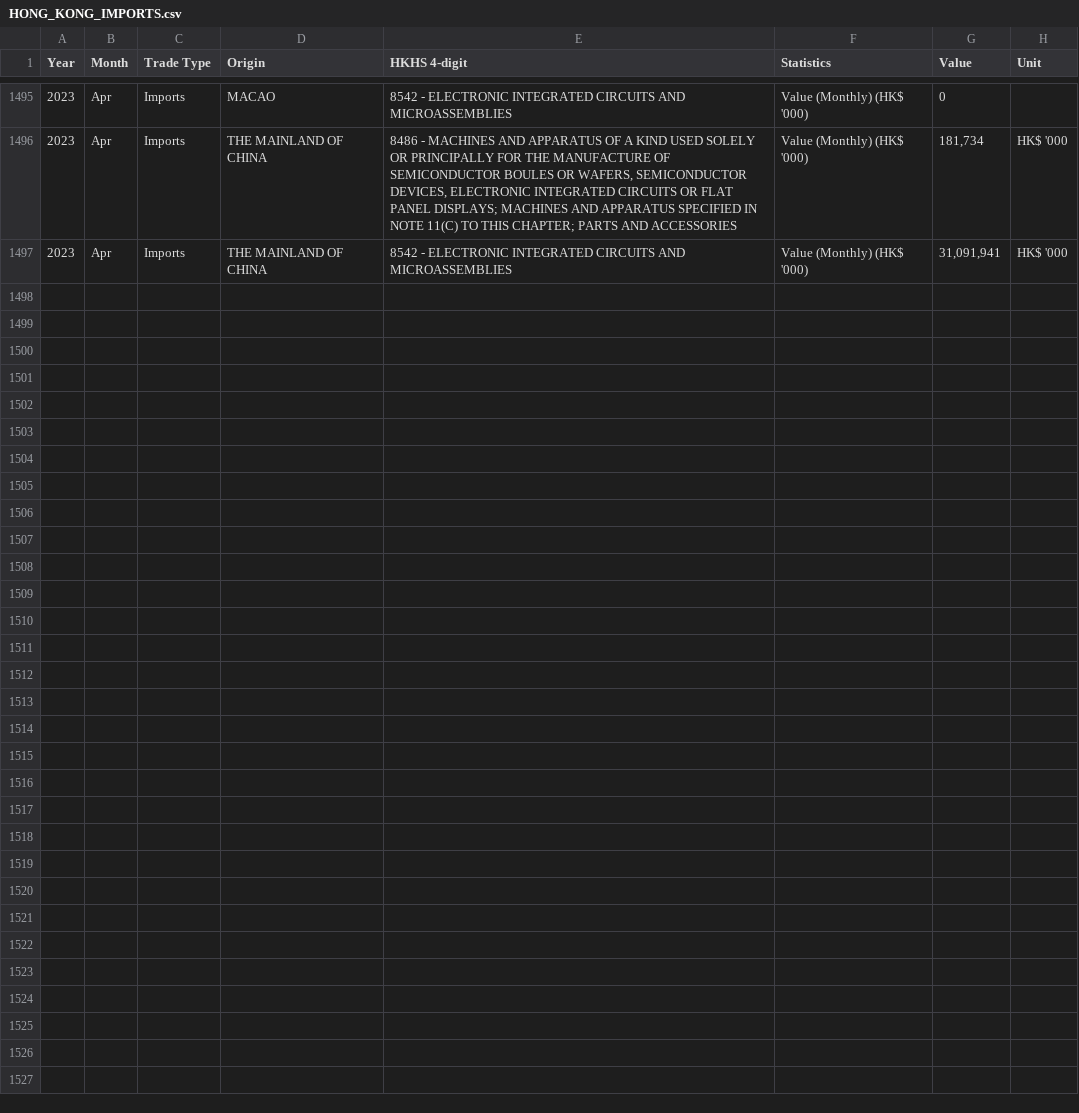
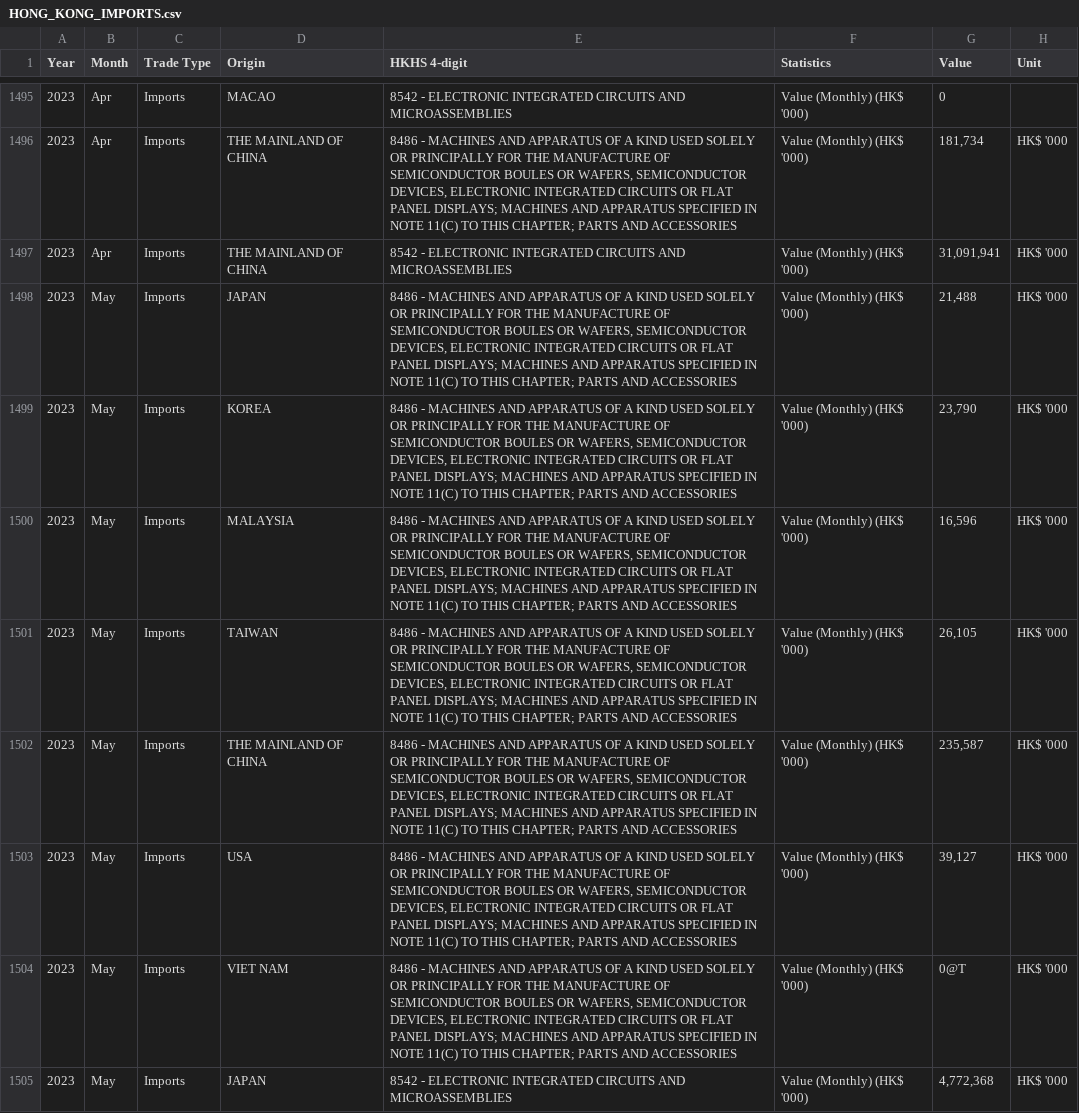
Before and after one commit to Miles-byte/Apricitas, a CSV file: Chip War/HONG_KONG_IMPORTS.csv, drawn as a sheet; only a part is shown, gaps mark what is left out; the diff covers the shown part only; the diff names each change by its address in the sheet, - before the commit and + after, or states it on an @@ line.

Commit message:
Updating HK Imports Data

```diff
--- a/Chip War/HONG_KONG_IMPORTS.csv
+++ b/Chip War/HONG_KONG_IMPORTS.csv
+row 1498: 2023 | May | Imports | JAPAN | 8486 - MACHINES AND APPARATUS OF A KIND USED SOLELY OR PRINCIPALLY FOR THE MANUFACTURE OF SEMICONDUCTOR BOULES OR WAFERS, SEMICONDUCTOR DEVICES, ELECTRONIC INTEGRATED CIRCUITS OR FLAT PANEL DISPLAYS; MACHINES AND APPARATUS SPECIFIED IN NOTE 11(C) TO THIS CHAPTER; PARTS AND ACCESSORIES | Value (Monthly) (HK$ '000) | 21,488 | HK$ '000
+row 1499: 2023 | May | Imports | KOREA | 8486 - MACHINES AND APPARATUS OF A KIND USED SOLELY OR PRINCIPALLY FOR THE MANUFACTURE OF SEMICONDUCTOR BOULES OR WAFERS, SEMICONDUCTOR DEVICES, ELECTRONIC INTEGRATED CIRCUITS OR FLAT PANEL DISPLAYS; MACHINES AND APPARATUS SPECIFIED IN NOTE 11(C) TO THIS CHAPTER; PARTS AND ACCESSORIES | Value (Monthly) (HK$ '000) | 23,790 | HK$ '000
+row 1500: 2023 | May | Imports | MALAYSIA | 8486 - MACHINES AND APPARATUS OF A KIND USED SOLELY OR PRINCIPALLY FOR THE MANUFACTURE OF SEMICONDUCTOR BOULES OR WAFERS, SEMICONDUCTOR DEVICES, ELECTRONIC INTEGRATED CIRCUITS OR FLAT PANEL DISPLAYS; MACHINES AND APPARATUS SPECIFIED IN NOTE 11(C) TO THIS CHAPTER; PARTS AND ACCESSORIES | Value (Monthly) (HK$ '000) | 16,596 | HK$ '000
+row 1501: 2023 | May | Imports | TAIWAN | 8486 - MACHINES AND APPARATUS OF A KIND USED SOLELY OR PRINCIPALLY FOR THE MANUFACTURE OF SEMICONDUCTOR BOULES OR WAFERS, SEMICONDUCTOR DEVICES, ELECTRONIC INTEGRATED CIRCUITS OR FLAT PANEL DISPLAYS; MACHINES AND APPARATUS SPECIFIED IN NOTE 11(C) TO THIS CHAPTER; PARTS AND ACCESSORIES | Value (Monthly) (HK$ '000) | 26,105 | HK$ '000
+row 1502: 2023 | May | Imports | THE MAINLAND OF CHINA | 8486 - MACHINES AND APPARATUS OF A KIND USED SOLELY OR PRINCIPALLY FOR THE MANUFACTURE OF SEMICONDUCTOR BOULES OR WAFERS, SEMICONDUCTOR DEVICES, ELECTRONIC INTEGRATED CIRCUITS OR FLAT PANEL DISPLAYS; MACHINES AND APPARATUS SPECIFIED IN NOTE 11(C) TO THIS CHAPTER; PARTS AND ACCESSORIES | Value (Monthly) (HK$ '000) | 235,587 | HK$ '000
+row 1503: 2023 | May | Imports | USA | 8486 - MACHINES AND APPARATUS OF A KIND USED SOLELY OR PRINCIPALLY FOR THE MANUFACTURE OF SEMICONDUCTOR BOULES OR WAFERS, SEMICONDUCTOR DEVICES, ELECTRONIC INTEGRATED CIRCUITS OR FLAT PANEL DISPLAYS; MACHINES AND APPARATUS SPECIFIED IN NOTE 11(C) TO THIS CHAPTER; PARTS AND ACCESSORIES | Value (Monthly) (HK$ '000) | 39,127 | HK$ '000
+row 1504: 2023 | May | Imports | VIET NAM | 8486 - MACHINES AND APPARATUS OF A KIND USED SOLELY OR PRINCIPALLY FOR THE MANUFACTURE OF SEMICONDUCTOR BOULES OR WAFERS, SEMICONDUCTOR DEVICES, ELECTRONIC INTEGRATED CIRCUITS OR FLAT PANEL DISPLAYS; MACHINES AND APPARATUS SPECIFIED IN NOTE 11(C) TO THIS CHAPTER; PARTS AND ACCESSORIES | Value (Monthly) (HK$ '000) | 0@T | HK$ '000
+row 1505: 2023 | May | Imports | JAPAN | 8542 - ELECTRONIC INTEGRATED CIRCUITS AND MICROASSEMBLIES | Value (Monthly) (HK$ '000) | 4,772,368 | HK$ '000
```
Also changed, not shown: 7 added rows elsewhere in this file, 16 other files.
